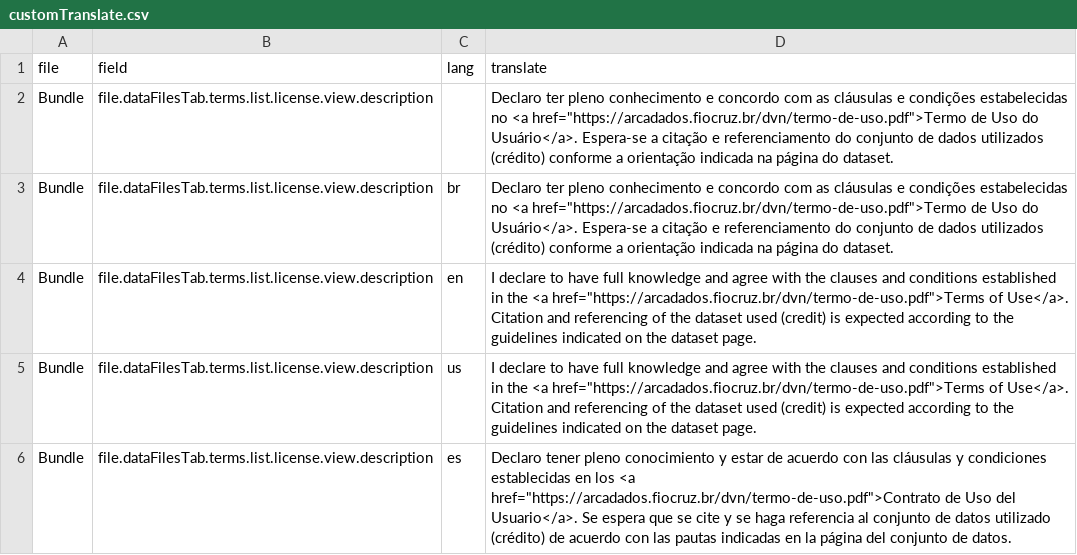
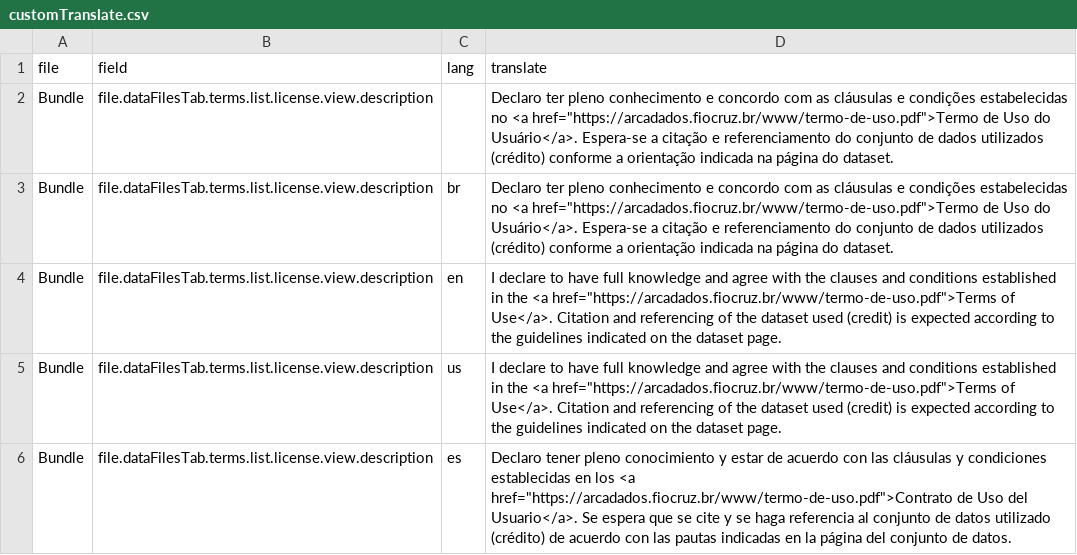
Before and after one commit to ReneFGJr/Dataverse, a CSV file: Packages/CustomTranslate/customTranslate.csv, drawn as a sheet.

```diff
--- a/Packages/CustomTranslate/customTranslate.csv
+++ b/Packages/CustomTranslate/customTranslate.csv
@@ -1,6 +1,6 @@
 file;field;lang;translate
-Bundle;file.dataFilesTab.terms.list.license.view.description;;"Declaro ter pleno conhecimento e concordo com as cláusulas e condições estabelecidas no <a href=""https://arcadados.fiocruz.br/dvn/termo-de-uso.pdf"">Termo de Uso do Usuário</a>. Espera-se a citação e referenciamento do conjunto de dados utilizados (crédito) conforme a orientação indicada na página do dataset."
-Bundle;file.dataFilesTab.terms.list.license.view.description;br;"Declaro ter pleno conhecimento e concordo com as cláusulas e condições estabelecidas no <a href=""https://arcadados.fiocruz.br/dvn/termo-de-uso.pdf"">Termo de Uso do Usuário</a>. Espera-se a citação e referenciamento do conjunto de dados utilizados (crédito) conforme a orientação indicada na página do dataset."
-Bundle;file.dataFilesTab.terms.list.license.view.description;en;"I declare to have full knowledge and agree with the clauses and conditions established in the <a href=""https://arcadados.fiocruz.br/dvn/termo-de-uso.pdf"">Terms of Use</a>. Citation and referencing of the dataset used (credit) is expected according to the guidelines indicated on the dataset page."
-Bundle;file.dataFilesTab.terms.list.license.view.description;us;"I declare to have full knowledge and agree with the clauses and conditions established in the <a href=""https://arcadados.fiocruz.br/dvn/termo-de-uso.pdf"">Terms of Use</a>. Citation and referencing of the dataset used (credit) is expected according to the guidelines indicated on the dataset page."
-Bundle;file.dataFilesTab.terms.list.license.view.description;es;"Declaro tener pleno conocimiento y estar de acuerdo con las cláusulas y condiciones establecidas en los <a href=""https://arcadados.fiocruz.br/dvn/termo-de-uso.pdf"">Contrato de Uso del Usuario</a>. Se espera que se cite y se haga referencia al conjunto de datos utilizado (crédito) de acuerdo con las pautas indicadas en la página del conjunto de datos."
+Bundle;file.dataFilesTab.terms.list.license.view.description;;"Declaro ter pleno conhecimento e concordo com as cláusulas e condições estabelecidas no <a href=""https://arcadados.fiocruz.br/www/termo-de-uso.pdf"">Termo de Uso do Usuário</a>. Espera-se a citação e referenciamento do conjunto de dados utilizados (crédito) conforme a orientação indicada na página do dataset."
+Bundle;file.dataFilesTab.terms.list.license.view.description;br;"Declaro ter pleno conhecimento e concordo com as cláusulas e condições estabelecidas no <a href=""https://arcadados.fiocruz.br/www/termo-de-uso.pdf"">Termo de Uso do Usuário</a>. Espera-se a citação e referenciamento do conjunto de dados utilizados (crédito) conforme a orientação indicada na página do dataset."
+Bundle;file.dataFilesTab.terms.list.license.view.description;en;"I declare to have full knowledge and agree with the clauses and conditions established in the <a href=""https://arcadados.fiocruz.br/www/termo-de-uso.pdf"">Terms of Use</a>. Citation and referencing of the dataset used (credit) is expected according to the guidelines indicated on the dataset page."
+Bundle;file.dataFilesTab.terms.list.license.view.description;us;"I declare to have full knowledge and agree with the clauses and conditions established in the <a href=""https://arcadados.fiocruz.br/www/termo-de-uso.pdf"">Terms of Use</a>. Citation and referencing of the dataset used (credit) is expected according to the guidelines indicated on the dataset page."
+Bundle;file.dataFilesTab.terms.list.license.view.description;es;"Declaro tener pleno conocimiento y estar de acuerdo con las cláusulas y condiciones establecidas en los <a href=""https://arcadados.fiocruz.br/www/termo-de-uso.pdf"">Contrato de Uso del Usuario</a>. Se espera que se cite y se haga referencia al conjunto de datos utilizado (crédito) de acuerdo con las pautas indicadas en la página del conjunto de datos."
```
Also changed, not shown: 1 other file.
